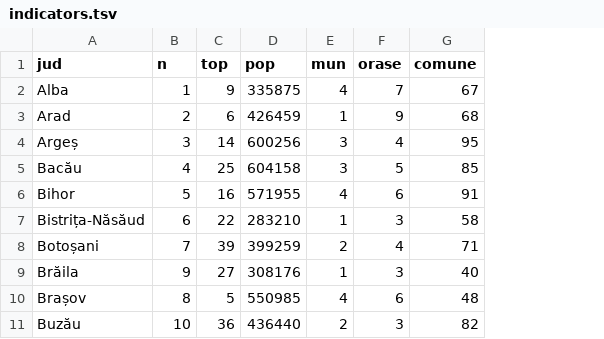
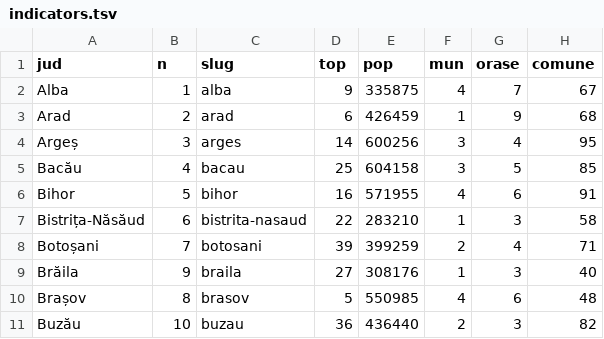
Before and after one commit to funkycitizens/bugete-judete-2016-04, a TSV file: indicators.tsv, drawn as a sheet; only a part is shown; the diff names each change by its address in the sheet, - before the commit and + after, or states it on an @@ line.

Commit message:
slug column

```diff
--- a/indicators.tsv
+++ b/indicators.tsv
+column C (slug), rows 2-11: alba | arad | arges | bacau | bihor | bistrita-nasaud | botosani | braila | brasov | buzau
```
